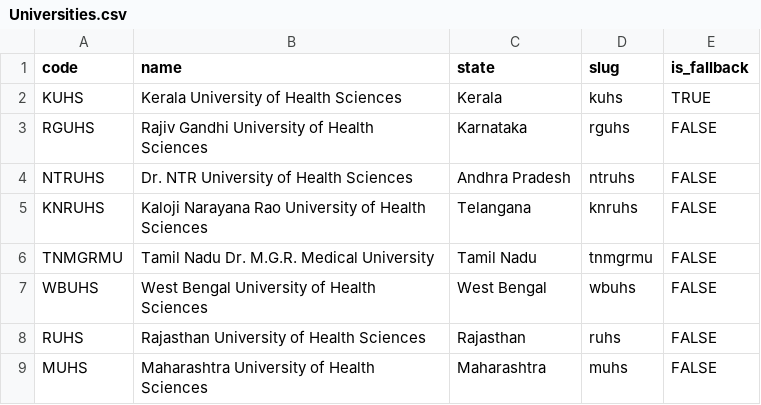
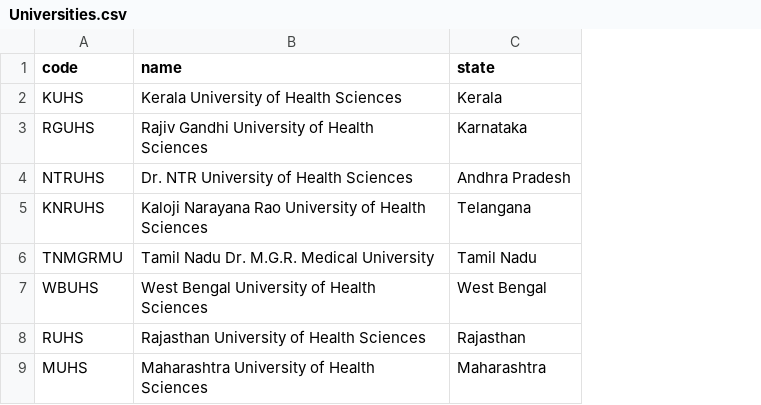
Before and after one commit to shishal/Medico, a CSV file: content/google_sheet/tabs/Universities.csv, drawn as a sheet; the diff names each change by its address in the sheet, - before the commit and + after, or states it on an @@ line.

```diff
--- a/content/google_sheet/tabs/Universities.csv
+++ b/content/google_sheet/tabs/Universities.csv
-column D (slug), rows 2-9: kuhs | rguhs | ntruhs | knruhs | tnmgrmu | wbuhs | ruhs | muhs
-column E (is_fallback), rows 2-9: TRUE | FALSE | FALSE | FALSE | FALSE | FALSE | FALSE | FALSE
```
Also changed, not shown: content/google_sheet/tabs/LessonResources.csv, content/google_sheet/tabs/Questions.csv, 36 other files.
